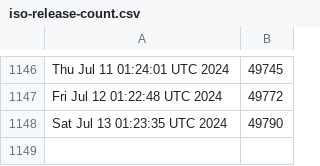
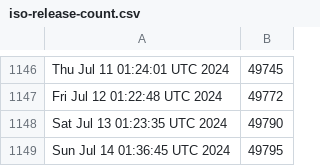
Before and after one commit to kgilmer/ghactions, a CSV file: iso-release-count.csv, drawn as a sheet; only a part is shown, gaps mark what is left out.

```diff
--- a/iso-release-count.csv
+++ b/iso-release-count.csv
@@ -1148 +1148,2 @@ Fri Jul 12 01:22:48 UTC 2024,49772
 Sat Jul 13 01:23:35 UTC 2024,49790
+Sun Jul 14 01:36:45 UTC 2024,49795
```
Also changed, not shown: release-count.csv.
